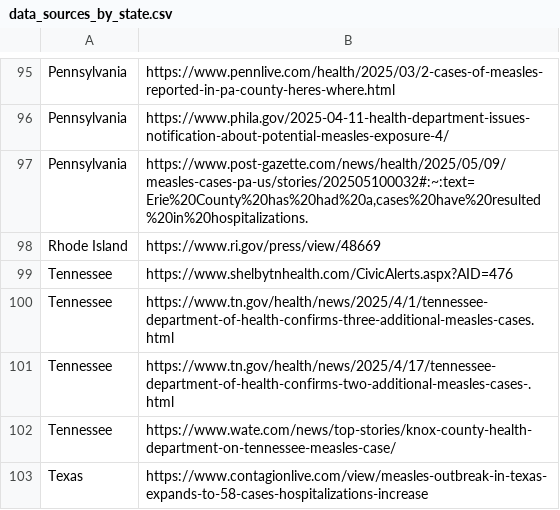
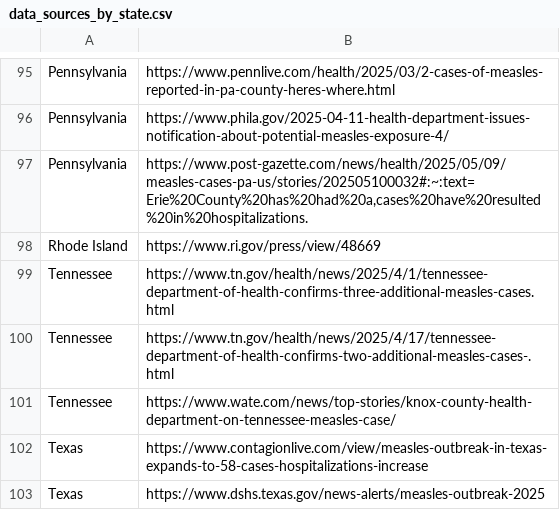
Before and after one commit to JHU-Measles-Tracking-Team/measles_data, a CSV file: data_sources_by_state.csv, drawn as a sheet; only a part is shown, gaps mark what is left out; the shorter side is filled out with more unchanged rows.

Commit message:
Update data_sources_by_state.csv

```diff
--- a/data_sources_by_state.csv
+++ b/data_sources_by_state.csv
@@ -98,3 +98,2 @@ Pennsylvania,"https://www.post-gazette.com/news/health/2025/05/09/measles-cases-
 Rhode Island,https://www.ri.gov/press/view/48669
-Tennessee,https://www.shelbytnhealth.com/CivicAlerts.aspx?AID=476
 Tennessee,https://www.tn.gov/health/news/2025/4/1/tennessee-department-of-health-confirms-three-additional-measles-cases.html
```
